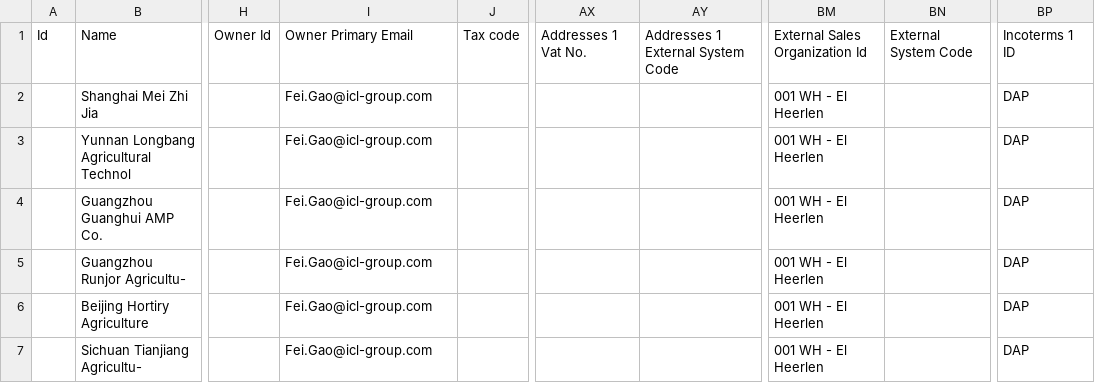
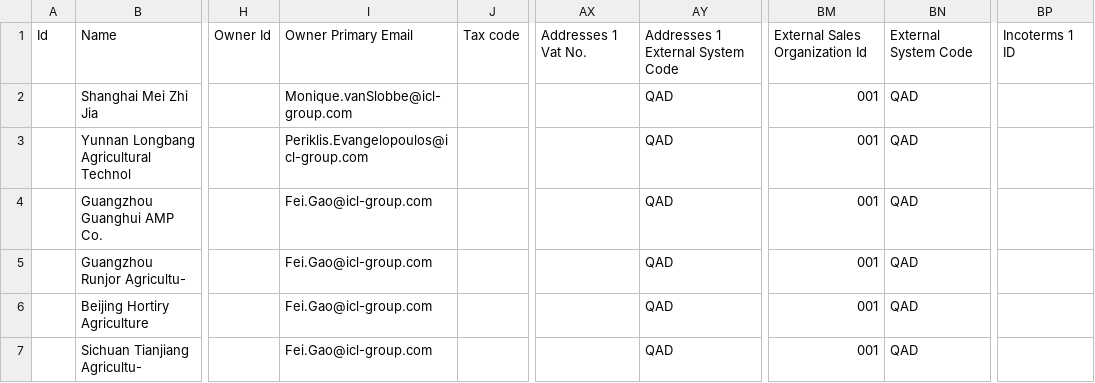
Before and after one commit to leszekgiza/China_customer, a CSV file: china_customers_oro_import_FINAL_20251124_130325.csv, drawn as a sheet; only a part is shown, gaps mark what is left out; the diff names each change by its address in the sheet, - before the commit and + after, or states it on an @@ line.

```diff
--- a/china_customers_oro_import_FINAL_20251124_130325.csv
+++ b/china_customers_oro_import_FINAL_20251124_130325.csv
-I2: Fei.Gao@icl-group.com
+I2: Monique.vanSlobbe@icl-group.com
-AY2:AY7: (empty)
+AY2:AY7: QAD
-BM2:BM7: 001 WH - El Heerlen
+BM2:BM7: 001
-BN2:BN7: (empty)
+BN2:BN7: QAD
-BP2:BP7: DAP
+BP2:BP7: (empty)
-I3: Fei.Gao@icl-group.com
+I3: Periklis.Evangelopoulos@icl-group.com
```
Also changed, not shown: 2 other files.
